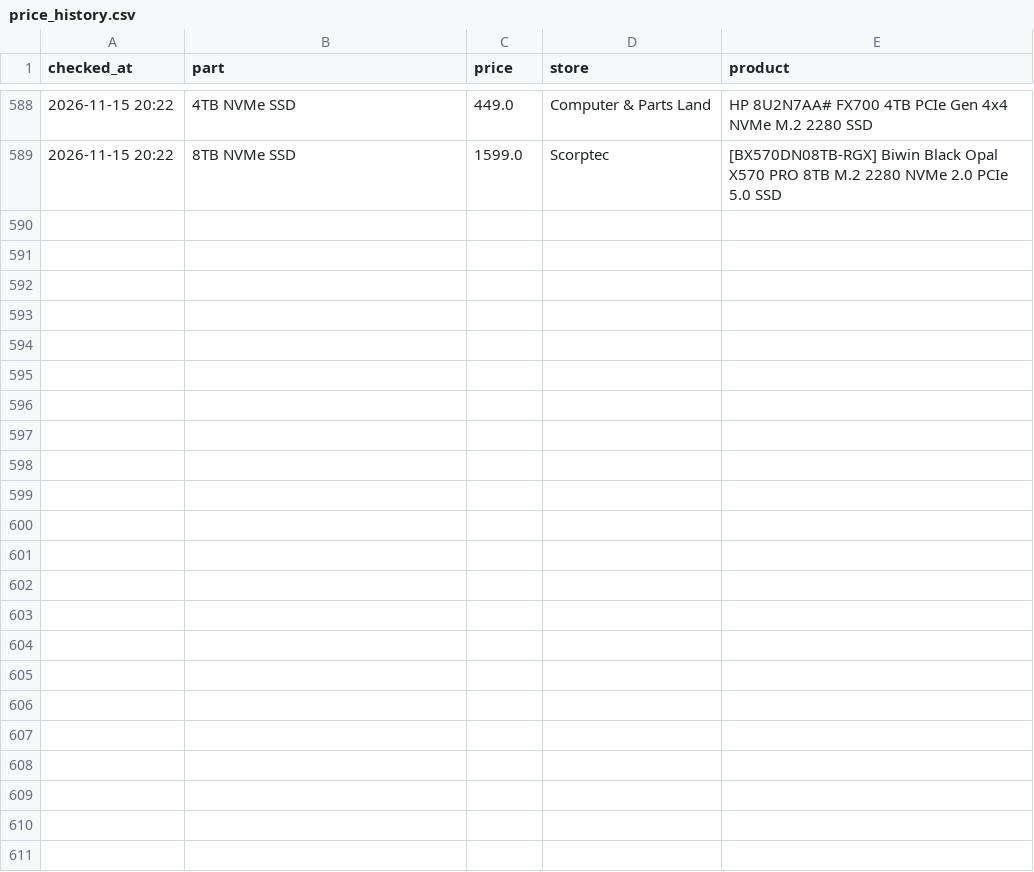
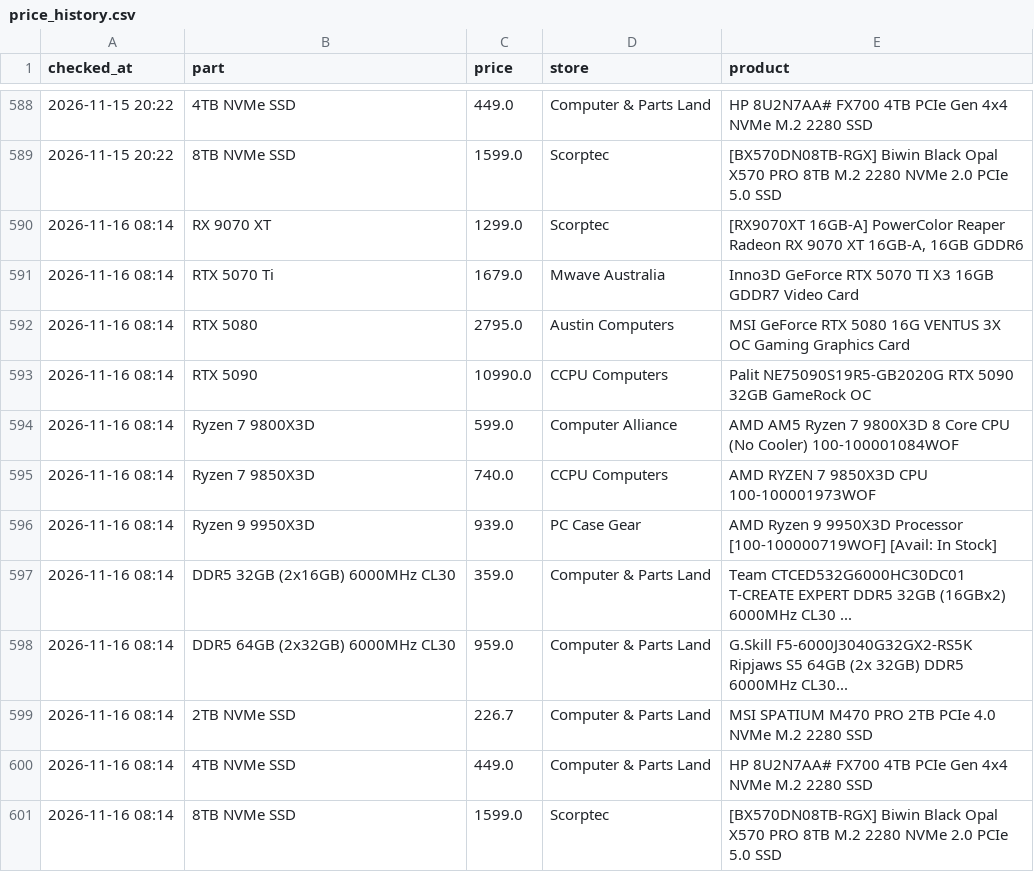
Before and after one commit to rickybischoff1994/pc-deal-tracker, a CSV file: price_history.csv, drawn as a sheet; only a part is shown, gaps mark what is left out.

```diff
--- a/price_history.csv
+++ b/price_history.csv
@@ -589 +589,13 @@ checked_at,part,price,store,product
 2026-11-15 20:22,8TB NVMe SSD,1599.0,Scorptec,[BX570DN08TB-RGX] Biwin Black Opal X570 PRO 8TB M.2 2280 NVMe 2.0 PCIe 5.0 SSD
+2026-11-16 08:14,RX 9070 XT,1299.0,Scorptec,"[RX9070XT 16GB-A] PowerColor Reaper Radeon RX 9070 XT 16GB-A, 16GB GDDR6"
+2026-11-16 08:14,RTX 5070 Ti,1679.0,Mwave Australia,Inno3D GeForce RTX 5070 TI X3 16GB GDDR7 Video Card
+2026-11-16 08:14,RTX 5080,2795.0,Austin Computers,MSI GeForce RTX 5080 16G VENTUS 3X OC Gaming Graphics Card
+2026-11-16 08:14,RTX 5090,10990.0,CCPU Computers,Palit NE75090S19R5-GB2020G RTX 5090 32GB GameRock OC
+2026-11-16 08:14,Ryzen 7 9800X3D,599.0,Computer Alliance,AMD AM5 Ryzen 7 9800X3D 8 Core CPU (No Cooler) 100-100001084WOF
+2026-11-16 08:14,Ryzen 7 9850X3D,740.0,CCPU Computers,AMD RYZEN 7 9850X3D CPU 100-100001973WOF
+2026-11-16 08:14,Ryzen 9 9950X3D,939.0,PC Case Gear,AMD Ryzen 9 9950X3D Processor [100-100000719WOF] [Avail: In Stock]
+2026-11-16 08:14,DDR5 32GB (2x16GB) 6000MHz CL30,359.0,Computer & Parts Land,Team CTCED532G6000HC30DC01 T-CREATE EXPERT DDR5 32GB (16GBx2) 6000MHz CL30 ...
+2026-11-16 08:14,DDR5 64GB (2x32GB) 6000MHz CL30,959.0,Computer & Parts Land,G.Skill F5-6000J3040G32GX2-RS5K Ripjaws S5 64GB (2x 32GB) DDR5 6000MHz CL30...
+2026-11-16 08:14,2TB NVMe SSD,226.7,Computer & Parts Land,MSI SPATIUM M470 PRO 2TB PCIe 4.0 NVMe M.2 2280 SSD
+2026-11-16 08:14,4TB NVMe SSD,449.0,Computer & Parts Land,HP 8U2N7AA# FX700 4TB PCIe Gen 4x4 NVMe M.2 2280 SSD
+2026-11-16 08:14,8TB NVMe SSD,1599.0,Scorptec,[BX570DN08TB-RGX] Biwin Black Opal X570 PRO 8TB M.2 2280 NVMe 2.0 PCIe 5.0 SSD
```
Also changed, not shown: deal_history.csv, 14 other files.
